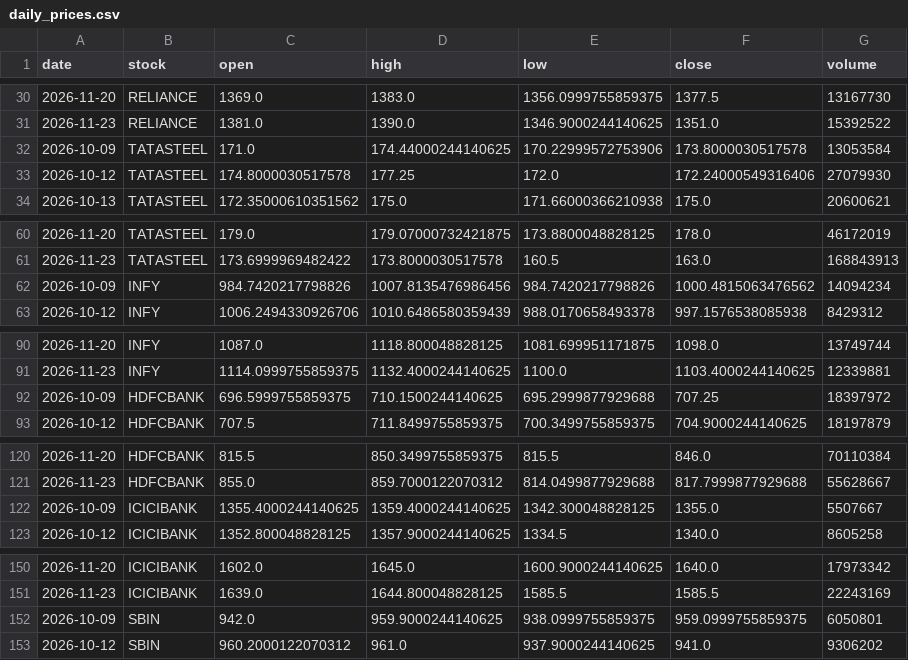
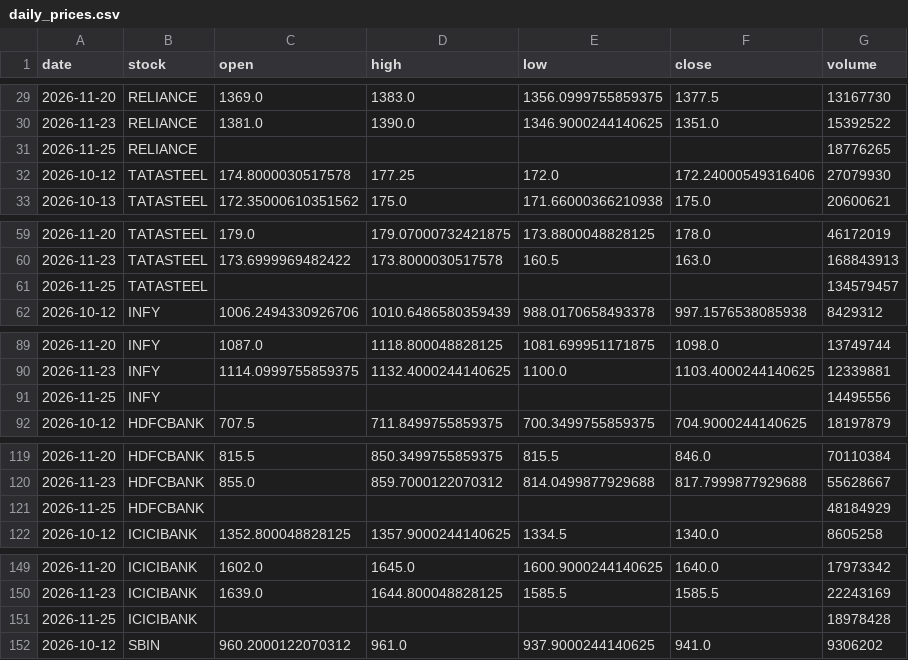
Before and after one commit to Aarthy-26/investment-analysis-website, a CSV file: data/daily_prices.csv, drawn as a sheet; only a part is shown, gaps mark what is left out; the diff covers the shown part only.

```diff
--- a/data/daily_prices.csv
+++ b/data/daily_prices.csv
@@ -31,3 +30,3 @@ date,stock,open,high,low,close,volume
 2026-11-23,RELIANCE,1381.0,1390.0,1346.9000244140625,1351.0,15392522
-2026-10-09,TATASTEEL,171.0,174.44000244140625,170.22999572753906,173.8000030517578,13053584
+2026-11-25,RELIANCE,,,,,18776265
 2026-10-12,TATASTEEL,174.8000030517578,177.25,172.0,172.24000549316406,27079930
@@ -61,3 +60,3 @@ date,stock,open,high,low,close,volume
 2026-11-23,TATASTEEL,173.6999969482422,173.8000030517578,160.5,163.0,168843913
-2026-10-09,INFY,984.7420217798826,1007.8135476986456,984.7420217798826,1000.4815063476562,14094234
+2026-11-25,TATASTEEL,,,,,134579457
 2026-10-12,INFY,1006.2494330926706,1010.6486580359439,988.0170658493378,997.1576538085938,8429312
@@ -91,3 +90,3 @@ date,stock,open,high,low,close,volume
 2026-11-23,INFY,1114.0999755859375,1132.4000244140625,1100.0,1103.4000244140625,12339881
-2026-10-09,HDFCBANK,696.5999755859375,710.1500244140625,695.2999877929688,707.25,18397972
+2026-11-25,INFY,,,,,14495556
 2026-10-12,HDFCBANK,707.5,711.8499755859375,700.3499755859375,704.9000244140625,18197879
@@ -121,3 +120,3 @@ date,stock,open,high,low,close,volume
 2026-11-23,HDFCBANK,855.0,859.7000122070312,814.0499877929688,817.7999877929688,55628667
-2026-10-09,ICICIBANK,1355.4000244140625,1359.4000244140625,1342.300048828125,1355.0,5507667
+2026-11-25,HDFCBANK,,,,,48184929
 2026-10-12,ICICIBANK,1352.800048828125,1357.9000244140625,1334.5,1340.0,8605258
@@ -151,3 +150,3 @@ date,stock,open,high,low,close,volume
 2026-11-23,ICICIBANK,1639.0,1644.800048828125,1585.5,1585.5,22243169
-2026-10-09,SBIN,942.0,959.9000244140625,938.0999755859375,959.0999755859375,6050801
+2026-11-25,ICICIBANK,,,,,18978428
 2026-10-12,SBIN,960.2000122070312,961.0,937.9000244140625,941.0,9306202
```
Also changed, not shown: 3 added rows and 3 removed rows elsewhere in this file.
